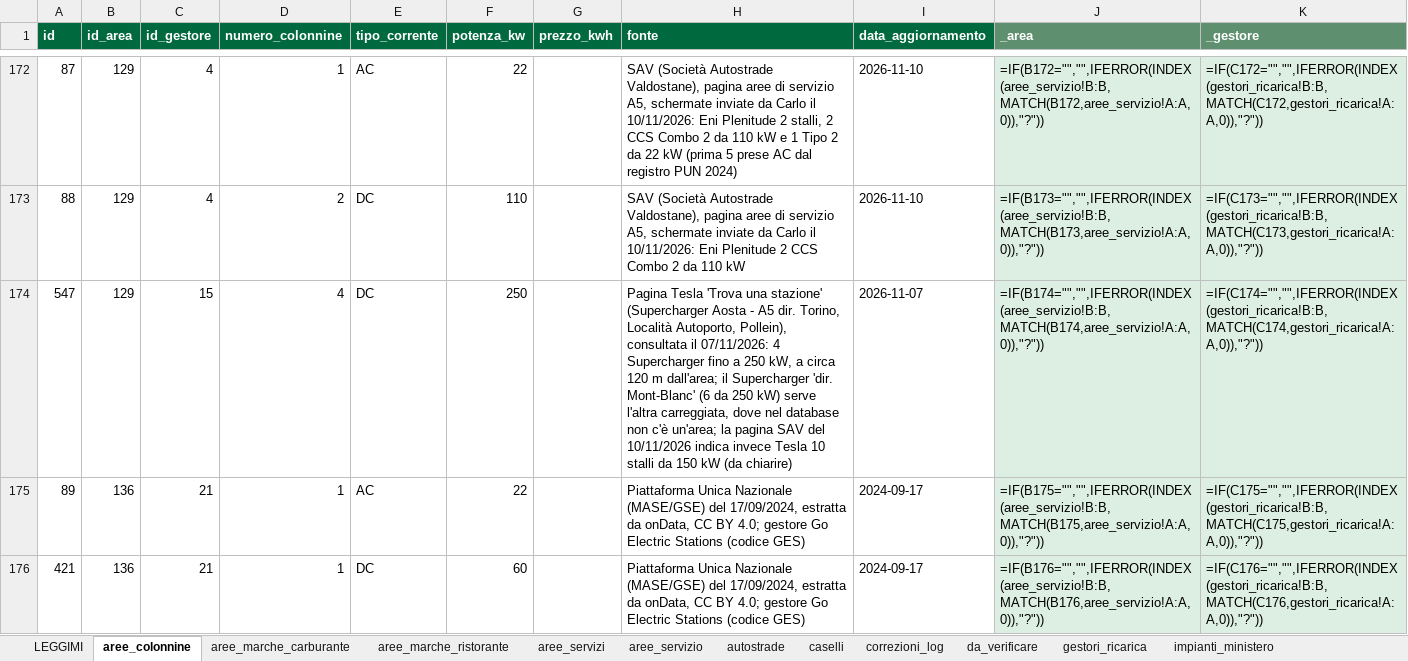
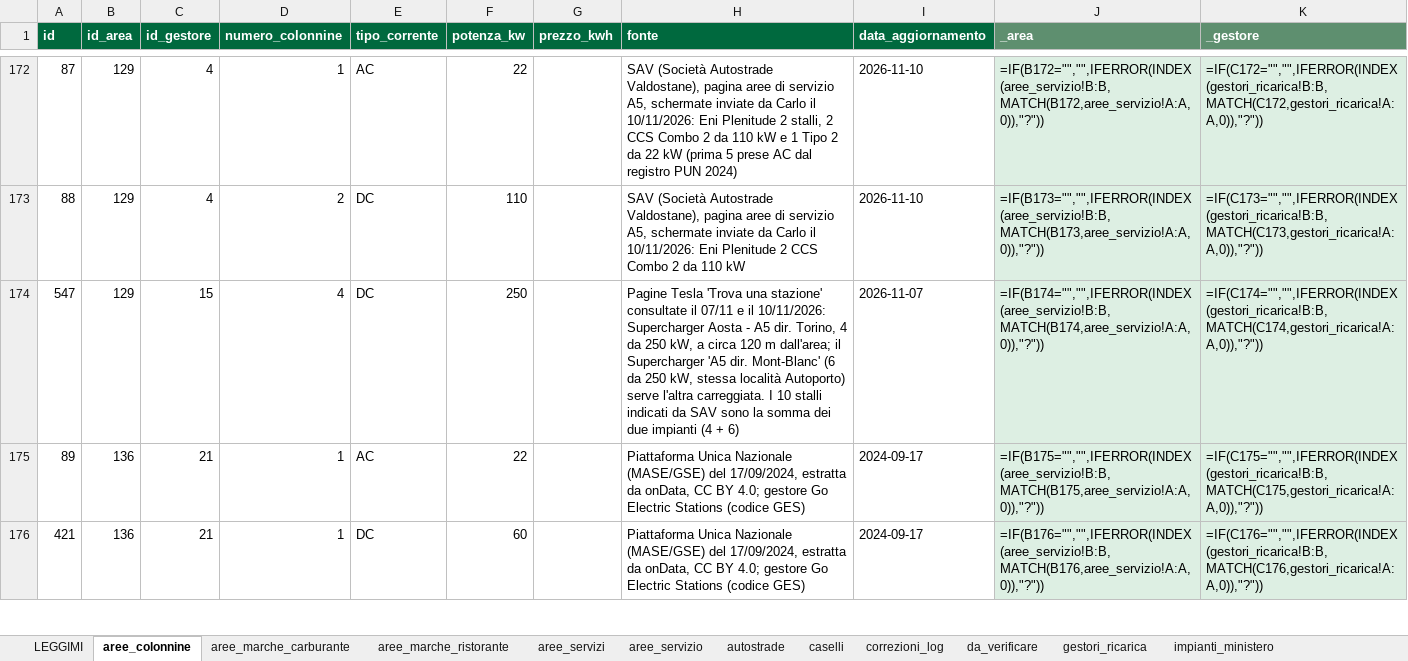
Before and after one commit to csantacroce/iviaggi-dati, an Excel workbook: source/dati.xlsx, sheet aree_colonnine, drawn as a sheet; only a part is shown, gaps mark what is left out; values as stored, in another font and other column widths than the file's, no borders; formulas without a stored value are shown as written; the diff names each change by its address in the sheet, - before the commit and + after, or states it on an @@ line.

```diff
--- a/source/dati.xlsx (sheet aree_colonnine)
+++ b/source/dati.xlsx (sheet aree_colonnine)
-H174 (fonte): Pagina Tesla 'Trova una stazione' (Supercharger Aosta - A5 dir. Torino, Località Autoporto, Pollein), consultata il 07/11/2026: 4 Supercharger fino a 250 kW, a circa 120 m dall'area; il Supercharger 'dir. Mont-Blanc' (6 da 250 kW) serve l'altra carreggiata, dove nel database non c'è un'area; la pagina SAV del 10/11/2026 indica invece Tesla 10 stalli da 150 kW (da chiarire)
+H174 (fonte): Pagine Tesla 'Trova una stazione' consultate il 07/11 e il 10/11/2026: Supercharger Aosta - A5 dir. Torino, 4 da 250 kW, a circa 120 m dall'area; il Supercharger 'A5 dir. Mont-Blanc' (6 da 250 kW, stessa località Autoporto) serve l'altra carreggiata. I 10 stalli indicati da SAV sono la somma dei due impianti (4 + 6)
```
Also changed, not shown: sheet correzioni_log, sheet aree_servizio, 4 other files.
